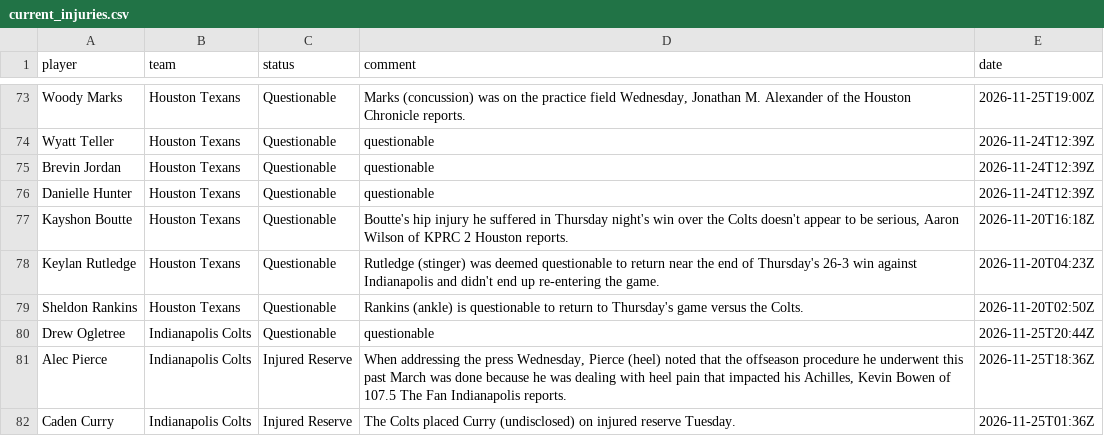
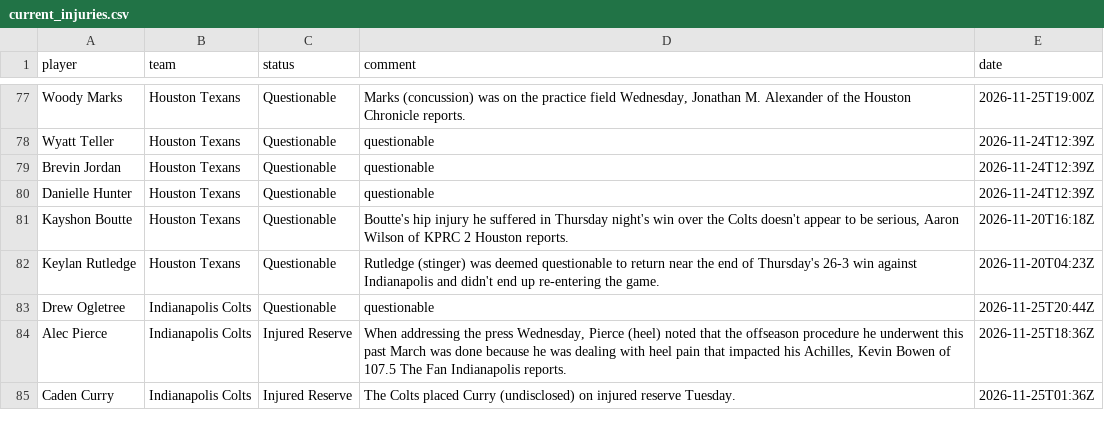
Before and after one commit to 925Sports/NFL-Player-Log, a CSV file: data/current_injuries.csv, drawn as a sheet; only a part is shown, gaps mark what is left out; removed rows and columns are numbered as before the commit, all else as after; the diff covers the shown part only; the diff names each change by its address in the sheet, - before the commit and + after, or states it on an @@ line.

```diff
--- a/data/current_injuries.csv
+++ b/data/current_injuries.csv
-row 79: Sheldon Rankins | Houston Texans | Questionable | Rankins (ankle) is questionable to return to Thursday's game versus the Colts. | 2026-11-20T02:50Z
```
Also changed, not shown: 6 added rows, 2 removed rows and 4 edited cells elsewhere in this file, data/news.csv, data/news_all.csv, 1 other file.
